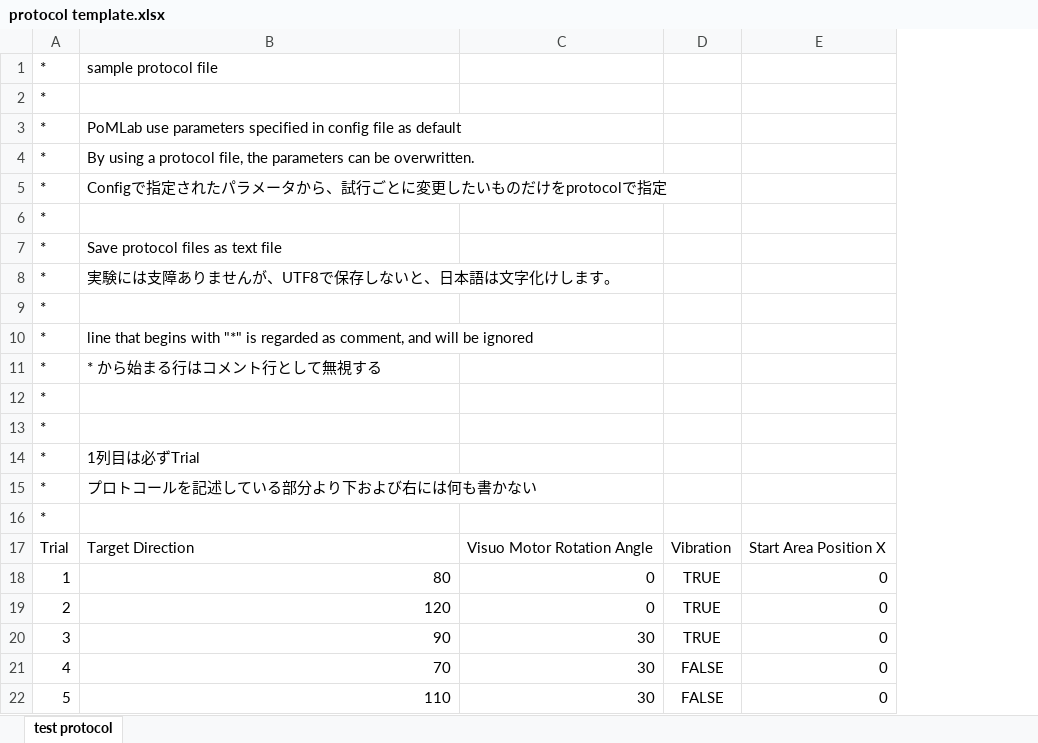
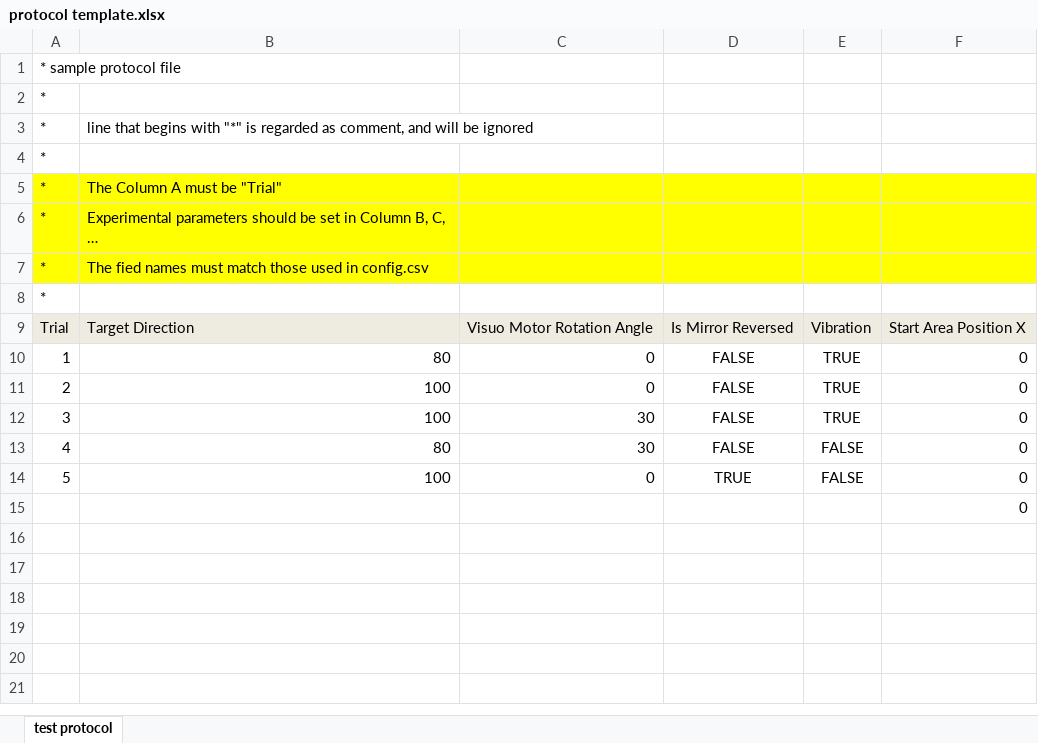
Before and after one commit to masahiroshinya/PoMLab, an Excel workbook: protocol template.xlsx, sheet test protocol, drawn as a sheet; values as stored, in another font and other column widths than the file's, no borders; removed rows and columns are numbered as before the commit, all else as after; the diff names each change by its address in the sheet, - before the commit and + after, or states it on an @@ line.

```diff
--- a/protocol template.xlsx (sheet test protocol)
+++ b/protocol template.xlsx (sheet test protocol)
+column D, rows 9-14: Is Mirror Reversed | FALSE | FALSE | FALSE | FALSE | TRUE
-row 1: * | sample protocol file
@@ column A renumbered in row 1 @@
-row 3: * | PoMLab use parameters specified in config file as default
-row 4: * | By using a protocol file, the parameters can be overwritten.
-row 5: * | Configで指定されたパラメータから、試行ごとに変更したいものだけをprotocolで指定
-row 6: *
-row 7: * | Save protocol files as text file
-row 8: * | 実験には支障ありませんが、UTF8で保存しないと、日本語は文字化けします。
-row 11: * | * から始まる行はコメント行として無視する
-A5:C7 fill: none
+A5:C7 fill: #FFFF00
-B5: (empty)
+B5: The Column A must be "Trial"
-E5:F7 fill: none
+E5:F7 fill: #FFFF00
-B6: 1列目は必ずTrial
+B6: Experimental parameters should be set in Column B, C, …
-B7: プロトコールを記述している部分より下および右には何も書かない
+B7: The fied names must match those used in config.csv
-A9:C9 fill: none
+A9:C9 fill: #EEECE1
-E9:F9 fill: none
+E9:F9 fill: #EEECE1
-B11: 120
+B11: 100
-B12: 90
+B12: 100
-B13: 70
+B13: 80
-B14: 110
+B14: 100
-C14: 30
+C14: 0
+row 15:  |  |  |  |  | 0
```
Also changed, not shown: config template.xlsx, 12 other files.
